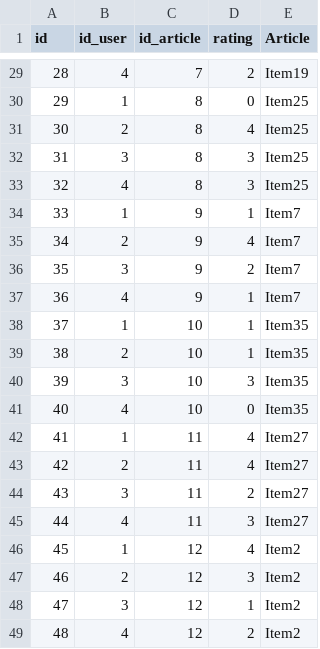
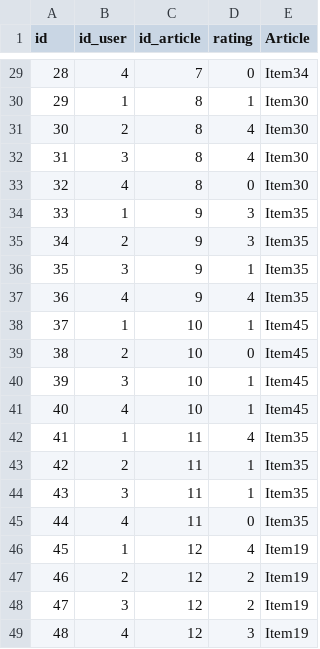
Before and after one commit to Aymane-Bendahmane/Pfe-Backend, a CSV file: test.csv, drawn as a sheet; only a part is shown, gaps mark what is left out; the diff covers the shown part only.

```diff
--- a/test.csv
+++ b/test.csv
@@ -29,21 +29,21 @@ id,id_user,id_article,rating,Article
-28,4,7,2,Item19
-29,1,8,0,Item25
-30,2,8,4,Item25
-31,3,8,3,Item25
-32,4,8,3,Item25
-33,1,9,1,Item7
-34,2,9,4,Item7
-35,3,9,2,Item7
-36,4,9,1,Item7
-37,1,10,1,Item35
-38,2,10,1,Item35
-39,3,10,3,Item35
-40,4,10,0,Item35
-41,1,11,4,Item27
-42,2,11,4,Item27
-43,3,11,2,Item27
-44,4,11,3,Item27
-45,1,12,4,Item2
-46,2,12,3,Item2
-47,3,12,1,Item2
-48,4,12,2,Item2
+28,4,7,0,Item34
+29,1,8,1,Item30
+30,2,8,4,Item30
+31,3,8,4,Item30
+32,4,8,0,Item30
+33,1,9,3,Item35
+34,2,9,3,Item35
+35,3,9,1,Item35
+36,4,9,4,Item35
+37,1,10,1,Item45
+38,2,10,0,Item45
+39,3,10,1,Item45
+40,4,10,1,Item45
+41,1,11,4,Item35
+42,2,11,1,Item35
+43,3,11,1,Item35
+44,4,11,0,Item35
+45,1,12,4,Item19
+46,2,12,2,Item19
+47,3,12,2,Item19
+48,4,12,3,Item19
```
Also changed, not shown: 48 edited cells elsewhere in this file.
